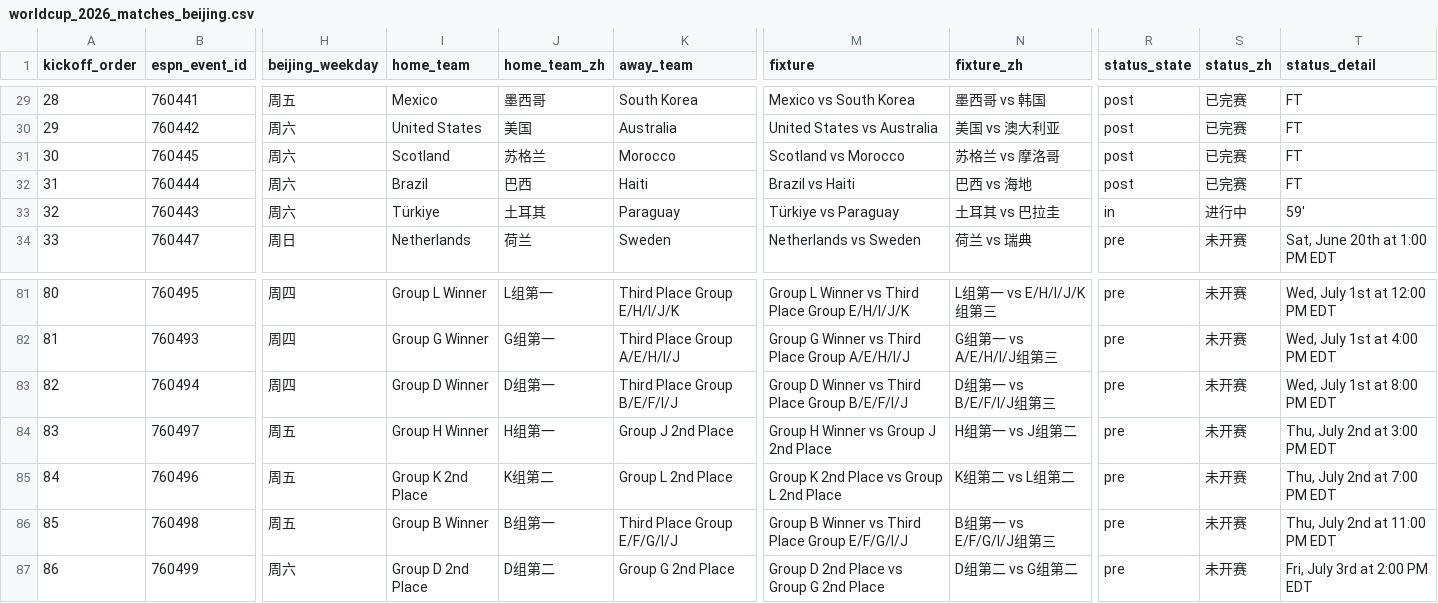
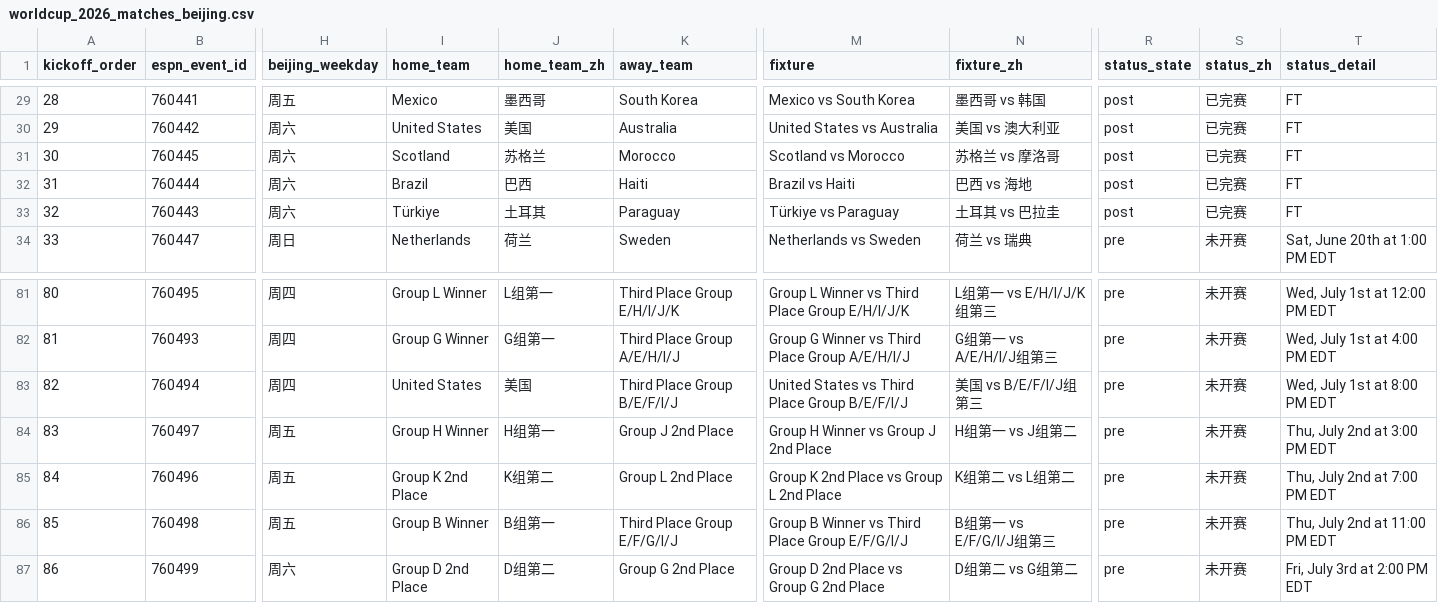
Before and after one commit to quwang86-debug/worldcup-jingcai, a CSV file: data/worldcup_2026_matches_beijing.csv, drawn as a sheet; only a part is shown, gaps mark what is left out; the diff names each change by its address in the sheet, - before the commit and + after, or states it on an @@ line.

```diff
--- a/data/worldcup_2026_matches_beijing.csv
+++ b/data/worldcup_2026_matches_beijing.csv
-R33 (status_state): in
+R33 (status_state): post
-S33 (status_zh): 进行中
+S33 (status_zh): 已完赛
-T33 (status_detail): 59'
+T33 (status_detail): FT
-I83 (home_team): Group D Winner
+I83 (home_team): United States
-J83 (home_team_zh): D组第一
+J83 (home_team_zh): 美国
-M83 (fixture): Group D Winner vs Third Place Group B/E/F/I/J
+M83 (fixture): United States vs Third Place Group B/E/F/I/J
-N83 (fixture_zh): D组第一 vs B/E/F/I/J组第三
+N83 (fixture_zh): 美国 vs B/E/F/I/J组第三
```
Also changed, not shown: 3 other files.
